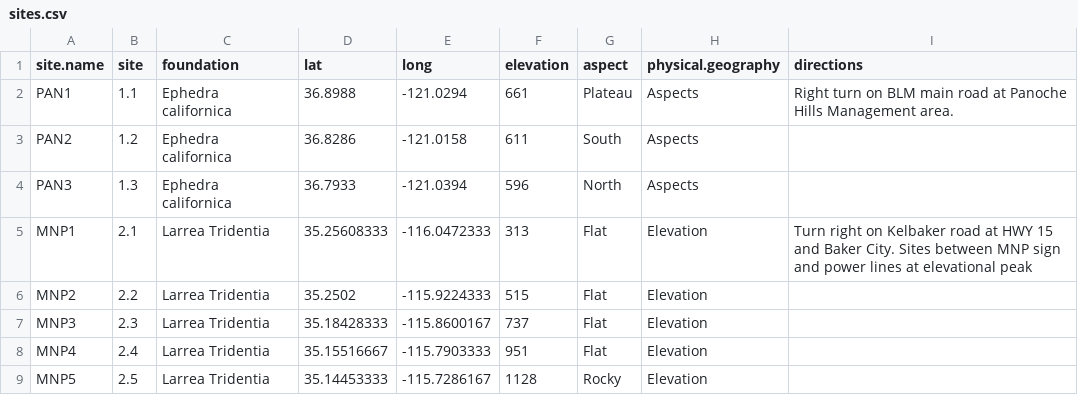
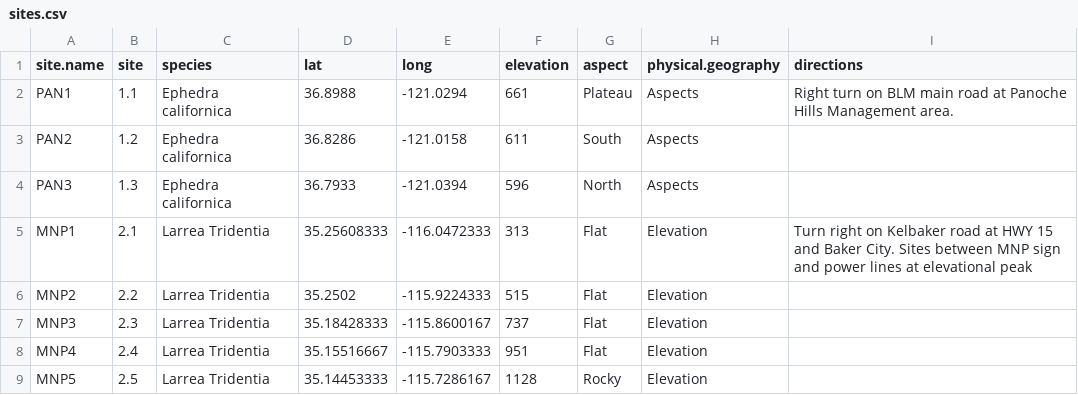
Before and after one commit to cjlortie/Shrub_facilitation_contrasts, a CSV file: data/sites.csv, drawn as a sheet.

```diff
--- a/data/sites.csv
+++ b/data/sites.csv
@@ -1,2 +1,2 @@
-site.name,site,foundation,lat,long,elevation,aspect,physical.geography,directions
+site.name,site,species,lat,long,elevation,aspect,physical.geography,directions
 PAN1,1.1,Ephedra californica,36.8988,-121.0294,661,Plateau,Aspects,Right turn on BLM main road at Panoche Hills Management area.
```
Also changed, not shown: data/buckhorn.csv, data/cacti.rii.csv, 2 other files.
